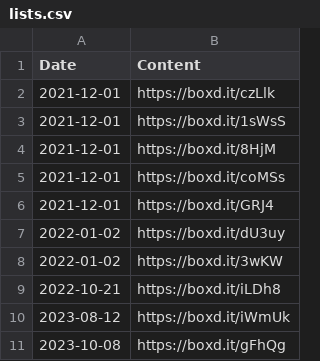
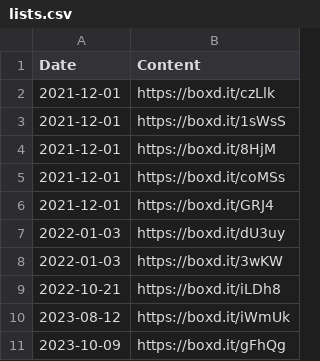
Before and after one commit to BertrandPouget/letterbot, a CSV file: data/likes/lists.csv, drawn as a sheet.

```diff
--- a/data/likes/lists.csv
+++ b/data/likes/lists.csv
@@ -6,6 +6,6 @@ Date,Content
 2021-12-01,https://boxd.it/GRJ4
-2022-01-02,https://boxd.it/dU3uy
-2022-01-02,https://boxd.it/3wKW
+2022-01-03,https://boxd.it/dU3uy
+2022-01-03,https://boxd.it/3wKW
 2022-10-21,https://boxd.it/iLDh8
 2023-08-12,https://boxd.it/iWmUk
-2023-10-08,https://boxd.it/gFhQg
+2023-10-09,https://boxd.it/gFhQg
```
Also changed, not shown: data/diary.csv, data/likes/reviews.csv, 23 other files.
